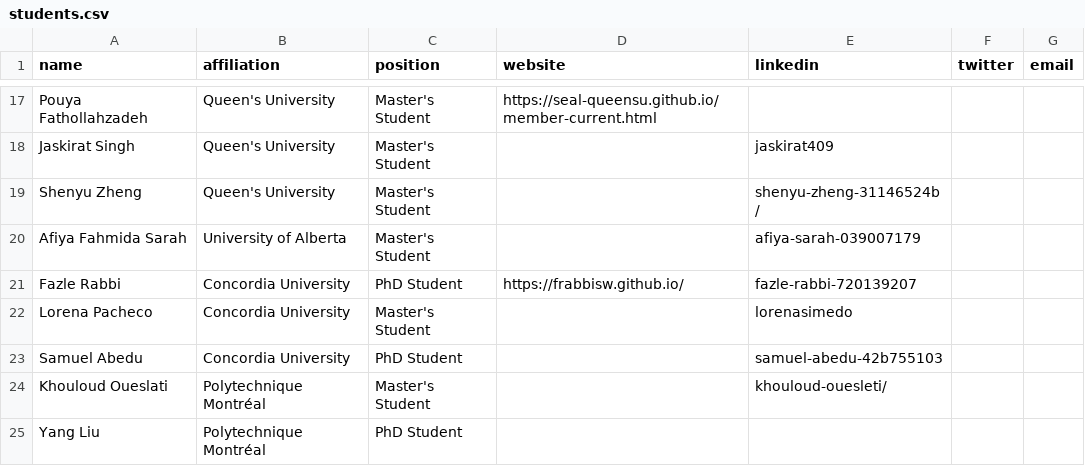
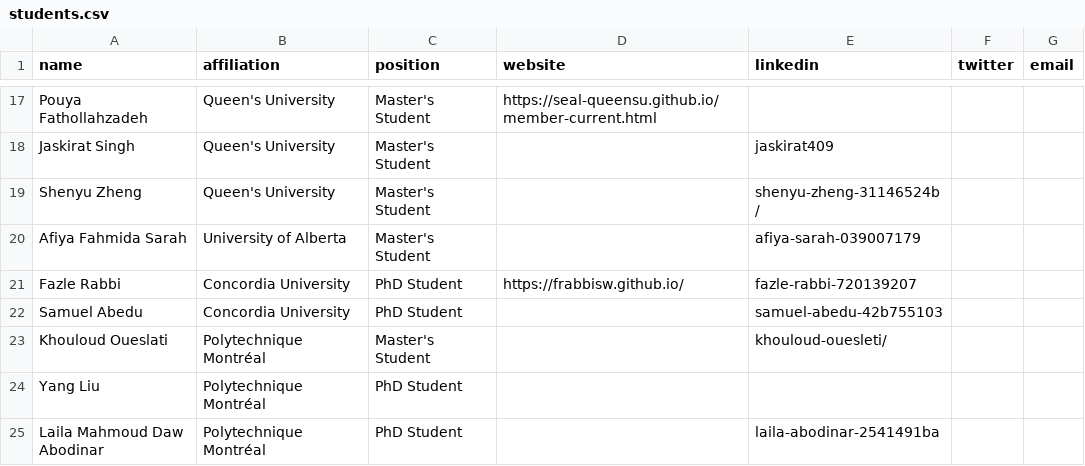
Before and after one commit to create-se4ai/website, a CSV file: team/students.csv, drawn as a sheet; only a part is shown, gaps mark what is left out; the shorter side is filled out with more unchanged rows; the diff names each change by its address in the sheet, - before the commit and + after, or states it on an @@ line.

Commit message:
move Lorena Pacheco to Alumni

```diff
--- a/team/students.csv
+++ b/team/students.csv
-row 22: Lorena Pacheco | Concordia University | Master's Student |  | lorenasimedo
```
Also changed, not shown: 1 other file.
